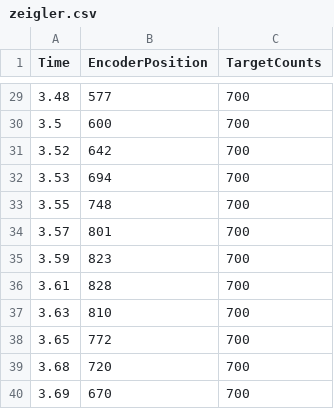
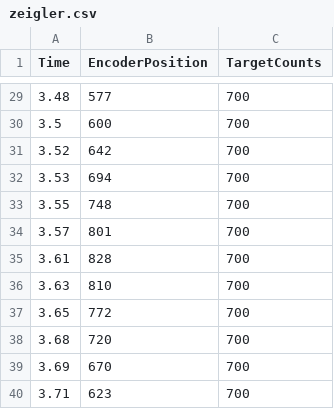
Before and after one commit to jn89b/mechatronics, a CSV file: lab_8_pid/pid_gains/zeigler.csv, drawn as a sheet; only a part is shown, gaps mark what is left out; the shorter side is filled out with more unchanged rows; the diff names each change by its address in the sheet, - before the commit and + after, or states it on an @@ line.

```diff
--- a/lab_8_pid/pid_gains/zeigler.csv
+++ b/lab_8_pid/pid_gains/zeigler.csv
-row 35: 3.59 | 823 | 700
```
Also changed, not shown: 12 other files.
